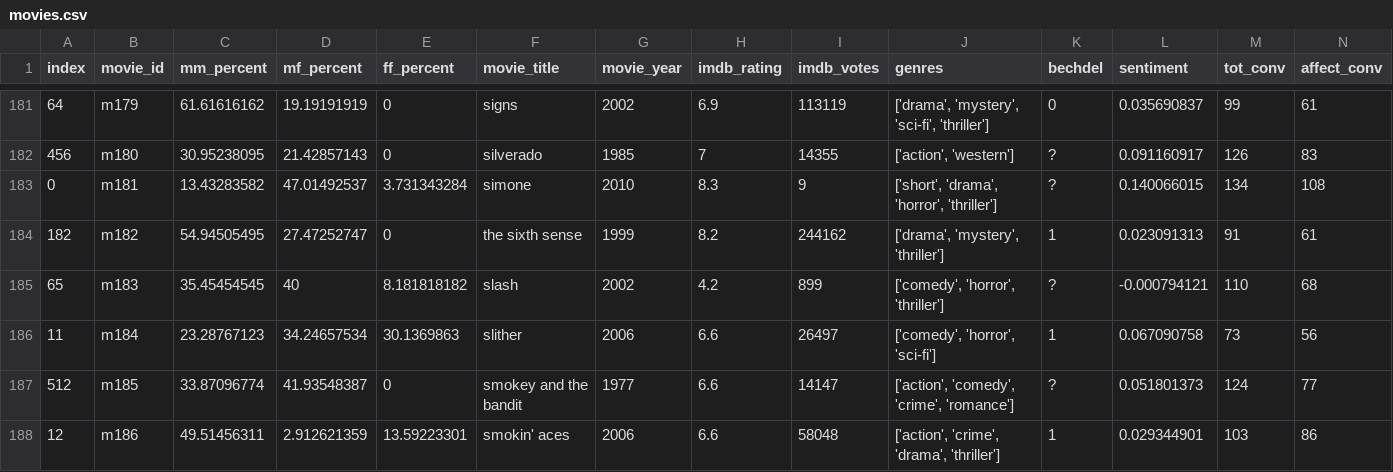
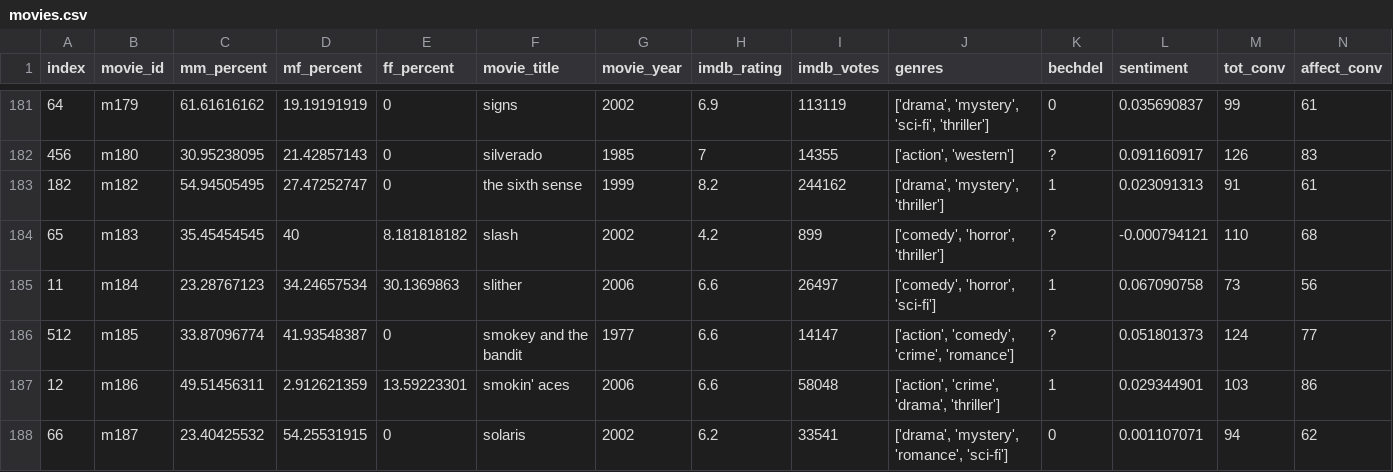
Before and after one commit to jayantj/movie-dialogues, a CSV file: data/movies.csv, drawn as a sheet; only a part is shown, gaps mark what is left out; the shorter side is filled out with more unchanged rows; rows hold the shown columns only; the diff names each change by its address in the sheet, - before the commit and + after, or states it on an @@ line.

Commit message:
Fixes data yet again

```diff
--- a/data/movies.csv
+++ b/data/movies.csv
-row 183: 0 | m181 | 13.43283582 | 47.01492537 | 3.731343284 | simone | 2010 | 8.3 | 9 | ['short', 'drama', 'horror', 'thriller'] | ? | 0.140066015 | 134 | 108
```
